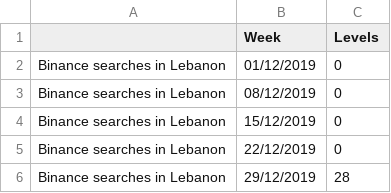
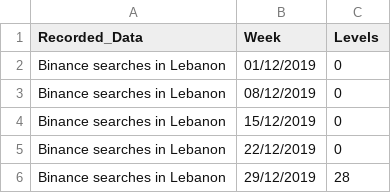
Before and after one commit to alexffsilva2001/alexffsilva2001.github.io, a CSV file: Google_trends_TIDY.csv, drawn as a sheet; only a part is shown.

Commit message:
Update Google_trends_TIDY.csv

```diff
--- a/Google_trends_TIDY.csv
+++ b/Google_trends_TIDY.csv
@@ -1,2 +1,2 @@
-,Week,Levels
+Recorded_Data,Week,Levels
 Binance searches in Lebanon,01/12/2019,0
```
